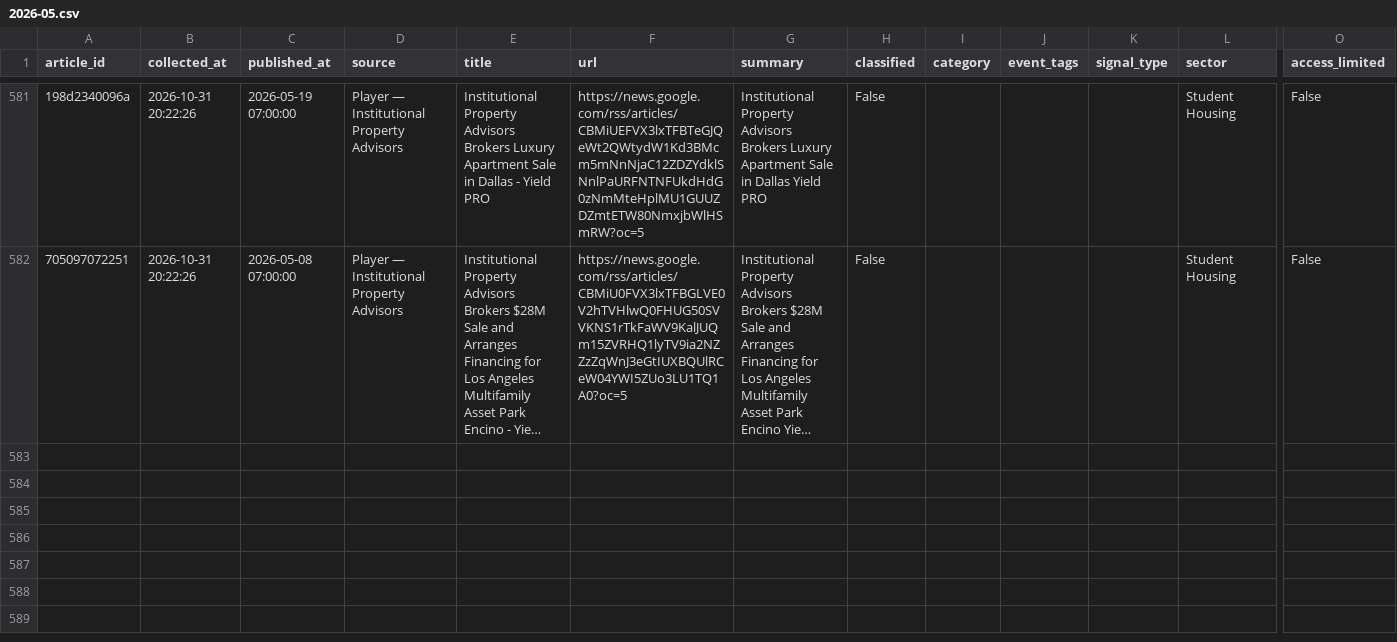
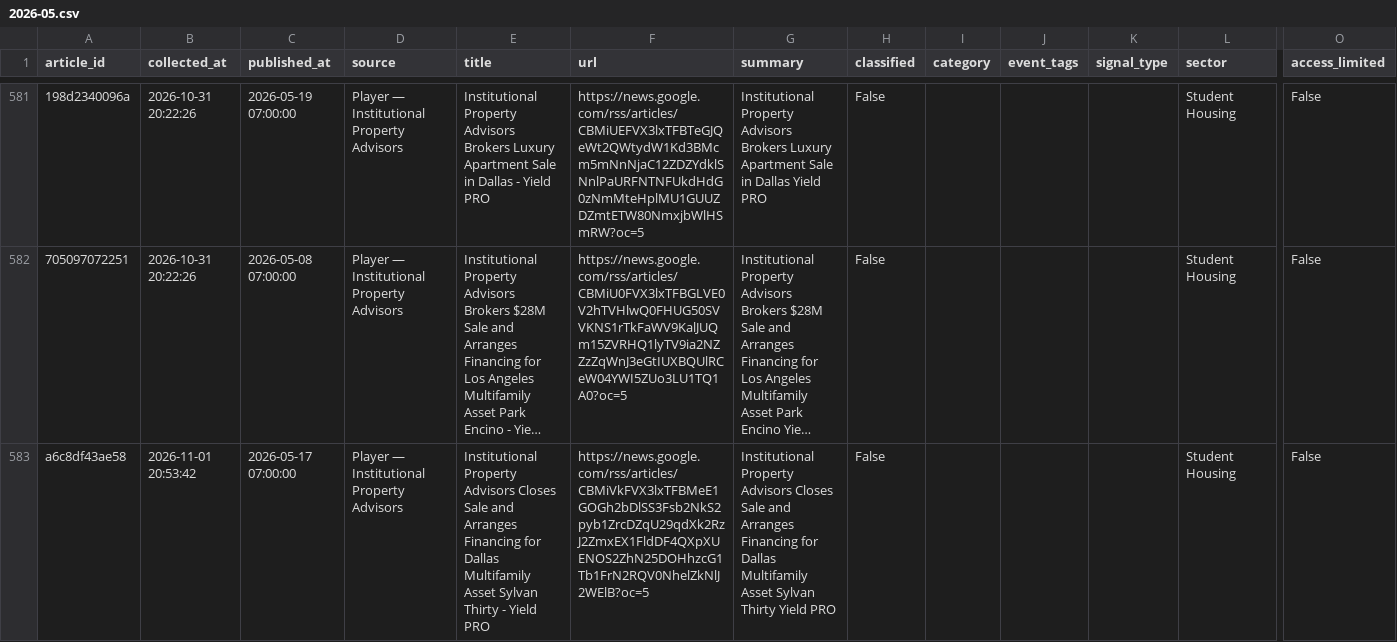
Before and after one commit to jaehongbr-Coding/us-residential-v2, a CSV file: archive/2026-05.csv, drawn as a sheet; only a part is shown, gaps mark what is left out; long unchanged cells end in …; rows hold the shown columns only; the diff names each change by its address in the sheet, - before the commit and + after, or states it on an @@ line.

```diff
--- a/archive/2026-05.csv
+++ b/archive/2026-05.csv
+row 583: a6c8df43ae58 | 2026-11-01 20:53:42 | 2026-05-17 07:00:00 | Player — Institutional Property Advisors | Institutional Property Advisors Closes Sale and Arranges Financing for Dallas Multifamily Asset Sylvan Thirty - Yield PRO | https://news.google.com/rss/articles/CBMiVkFVX3lxTFBMeE1GOGh2bDlSS3Fsb2NkS2pyb1ZrcDZqU29qdXk2RzJ2ZmxEX1FldDF4QXpXUENOS2ZhN25DOHhzcG1Tb1FrN2RQV0NhelZkNlJ2WElB?oc=5 | Institutional Property Advisors Closes Sale and Arranges Financing for Dallas Multifamily Asset Sylvan Thirty Yield PRO | False |  |  |  | Student Housing | False
```
Also changed, not shown: archive/2025-11.csv, archive/2025-12.csv, 14 other files.
